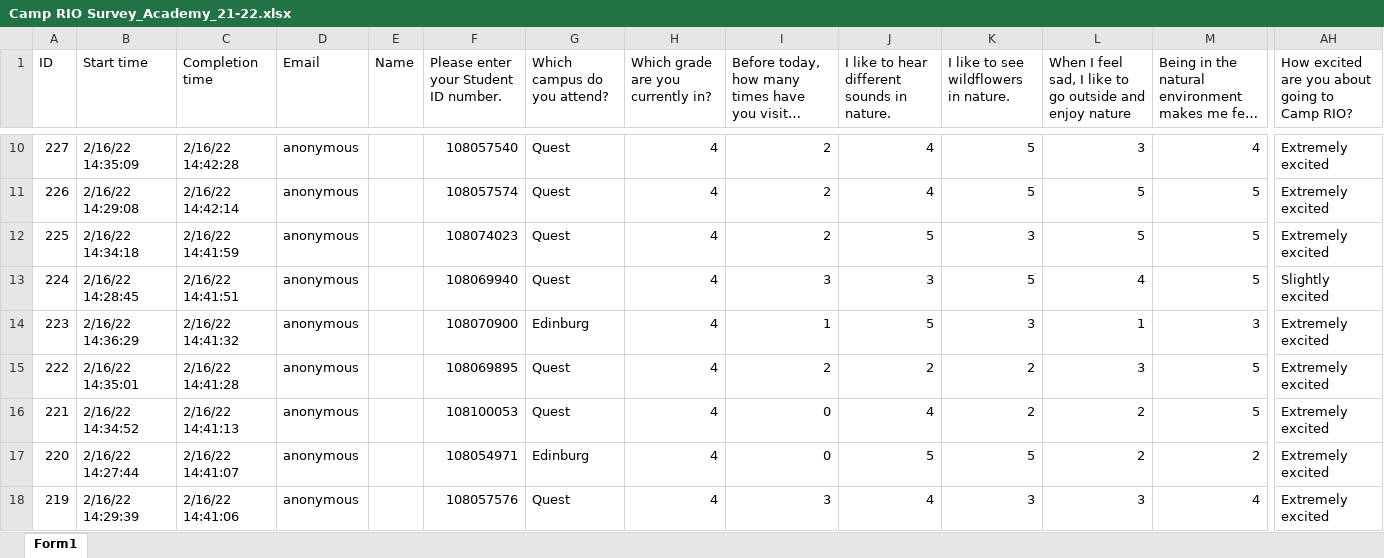
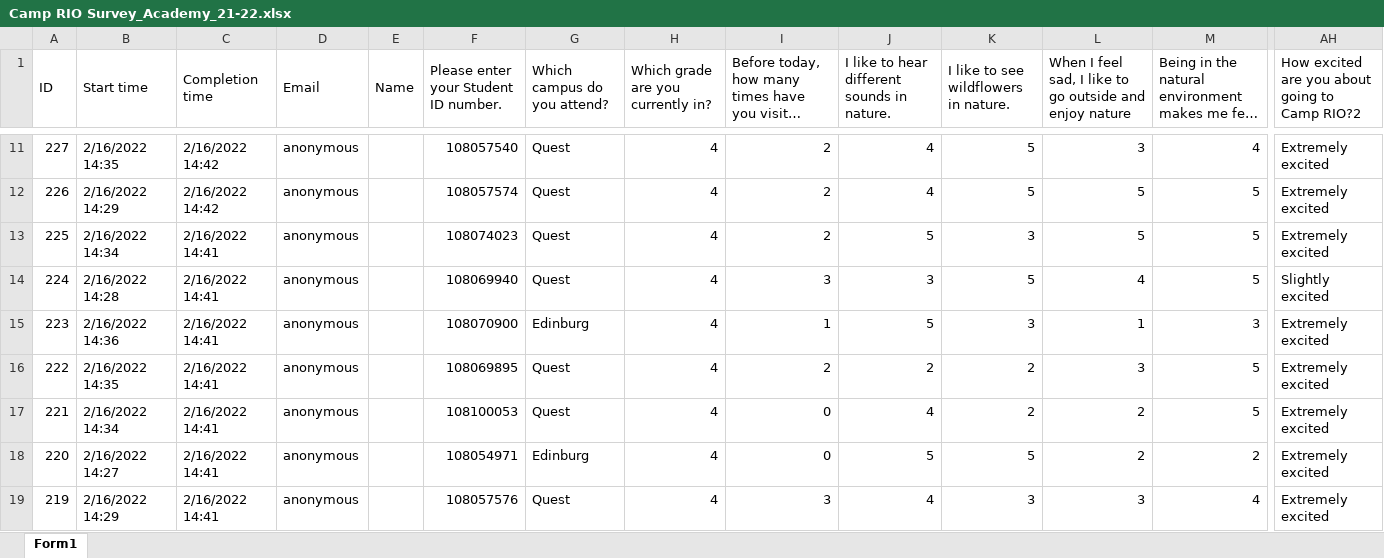
Before and after one commit to idea-analytics/Camp-Rio-Year-3-21-22-, an Excel workbook: data/Camp RIO Survey_Academy_21-22.xlsx, sheet Form1, drawn as a sheet; only a part is shown, gaps mark what is left out; long unchanged cells end in …; values as stored, in another font and other column widths than the file's, no cell formats; table styles not drawn; addresses are those after the commit; the diff covers the shown part only; the diff names each change by its address in the sheet, - before the commit and + after, or states it on an @@ line.

```diff
--- a/data/Camp RIO Survey_Academy_21-22.xlsx (sheet Form1)
+++ b/data/Camp RIO Survey_Academy_21-22.xlsx (sheet Form1)
+A1:A2 merged
+B1:B2 merged
+C1:C2 merged
+D1:D2 merged
+E1:E2 merged
+F1:F2 merged
+G1:G2 merged
+H1:H2 merged
+I1:I2 merged
+J1:J2 merged
+K1:K2 merged
+L1:L2 merged
+M1:M2 merged
-AH1: How excited are you about going to Camp RIO?
+AH1: How excited are you about going to Camp RIO?2
+AH1:AH2 merged
-B11 (Start time): 2/16/22 14:35:09
+B11 (Start time): 2/16/2022 14:35
-C11 (Completion time): 2/16/22 14:42:28
+C11 (Completion time): 2/16/2022 14:42
-B12 (Start time): 2/16/22 14:29:08
+B12 (Start time): 2/16/2022 14:29
-C12 (Completion time): 2/16/22 14:42:14
+C12 (Completion time): 2/16/2022 14:42
-B13 (Start time): 2/16/22 14:34:18
+B13 (Start time): 2/16/2022 14:34
-C13 (Completion time): 2/16/22 14:41:59
+C13 (Completion time): 2/16/2022 14:41
-B14 (Start time): 2/16/22 14:28:45
+B14 (Start time): 2/16/2022 14:28
-C14 (Completion time): 2/16/22 14:41:51
+C14 (Completion time): 2/16/2022 14:41
-B15 (Start time): 2/16/22 14:36:29
+B15 (Start time): 2/16/2022 14:36
-C15 (Completion time): 2/16/22 14:41:32
+C15 (Completion time): 2/16/2022 14:41
-B16 (Start time): 2/16/22 14:35:01
+B16 (Start time): 2/16/2022 14:35
-C16 (Completion time): 2/16/22 14:41:28
+C16 (Completion time): 2/16/2022 14:41
-B17 (Start time): 2/16/22 14:34:52
+B17 (Start time): 2/16/2022 14:34
-C17 (Completion time): 2/16/22 14:41:13
+C17 (Completion time): 2/16/2022 14:41
-B18 (Start time): 2/16/22 14:27:44
+B18 (Start time): 2/16/2022 14:27
-C18 (Completion time): 2/16/22 14:41:07
+C18 (Completion time): 2/16/2022 14:41
-B19 (Start time): 2/16/22 14:29:39
+B19 (Start time): 2/16/2022 14:29
-C19 (Completion time): 2/16/22 14:41:06
+C19 (Completion time): 2/16/2022 14:41
```
Also changed, not shown: 8 added rows, 994 edited cells and merged cells elsewhere in this sheet, cell formats, data/Camp RIO Survey_CollegePrep_21-22.xlsx, 4 other files.
